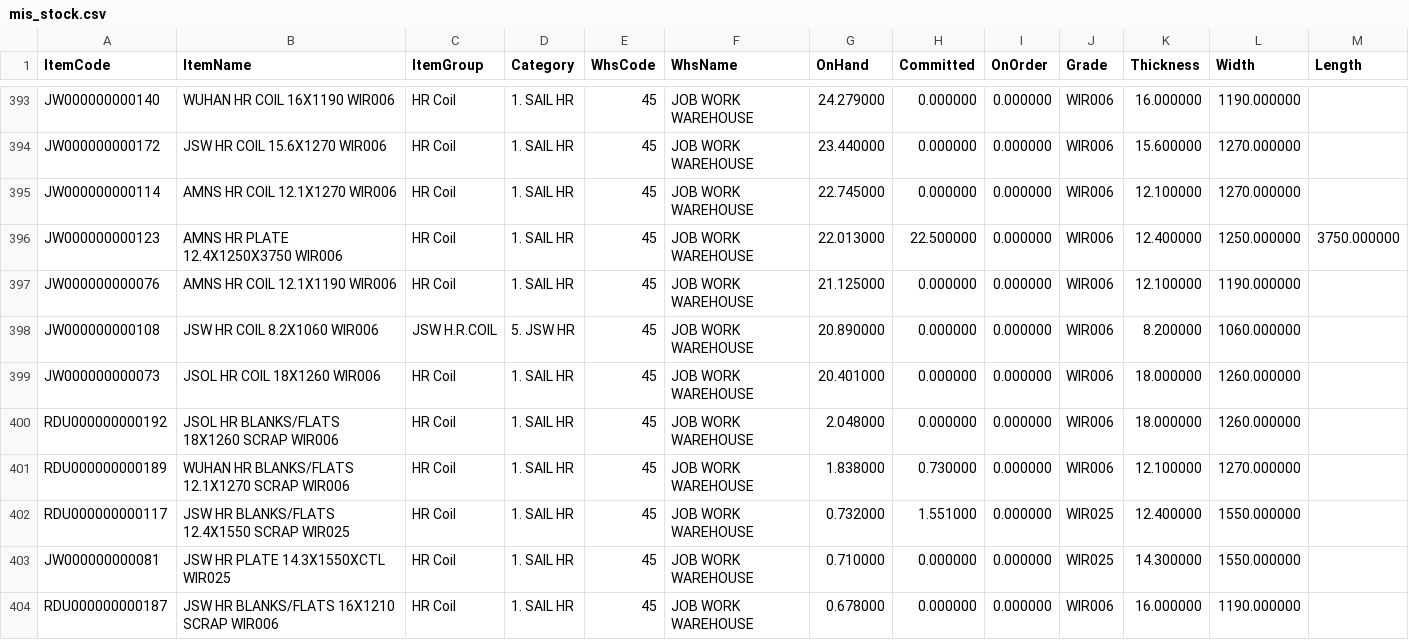
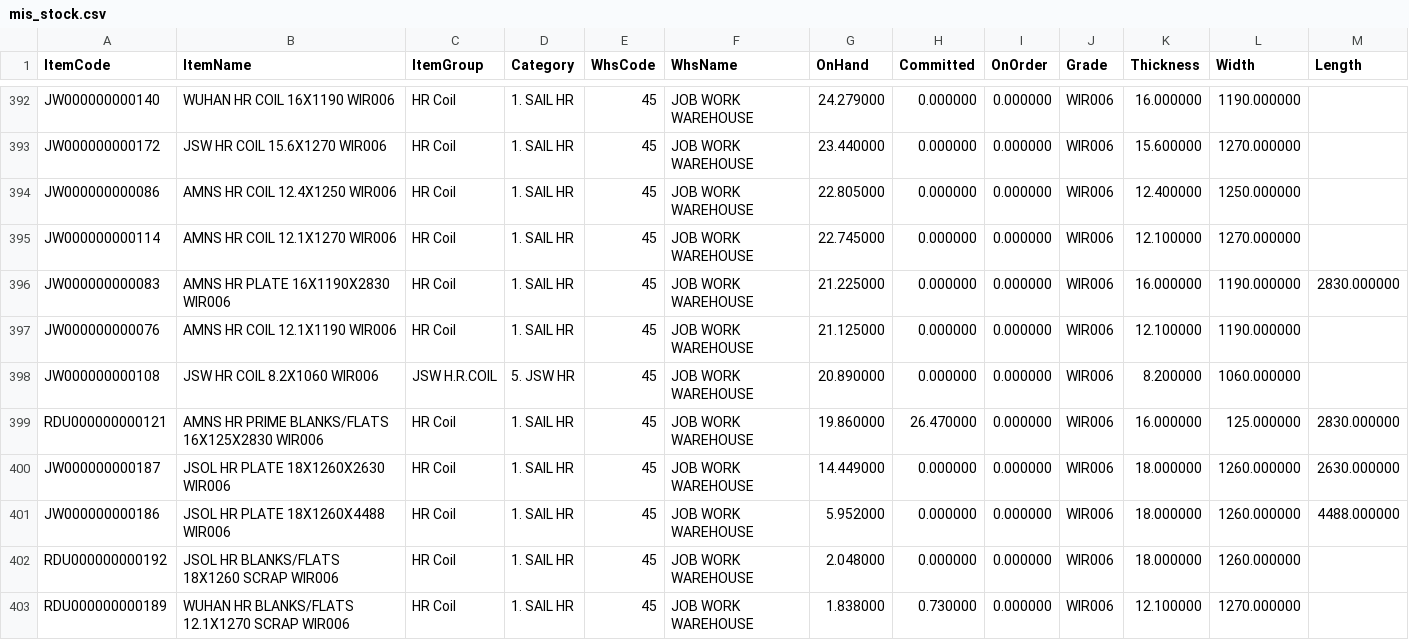
Before and after one commit to BSC23609/mis-portal, a CSV file: stock/mis_stock.csv, drawn as a sheet; only a part is shown, gaps mark what is left out; the shorter side is filled out with more unchanged rows; the diff covers the shown part only.

Commit message:
stock refresh 2026-09-24 18:15

```diff
--- a/stock/mis_stock.csv
+++ b/stock/mis_stock.csv
@@ -394,7 +393,10 @@ JW000000000140,WUHAN HR COIL 16X1190 WIR006,HR Coil,1. SAIL HR,45,JOB WORK WAREH
 JW000000000172,JSW HR COIL 15.6X1270 WIR006,HR Coil,1. SAIL HR,45,JOB WORK WAREHOUSE,23.440000,0.000000,0.000000,WIR006,15.600000,1270.000000,
+JW000000000086,AMNS HR COIL 12.4X1250  WIR006,HR Coil,1. SAIL HR,45,JOB WORK WAREHOUSE,22.805000,0.000000,0.000000,WIR006,12.400000,1250.000000,
 JW000000000114,AMNS HR COIL 12.1X1270 WIR006,HR Coil,1. SAIL HR,45,JOB WORK WAREHOUSE,22.745000,0.000000,0.000000,WIR006,12.100000,1270.000000,
-JW000000000123,AMNS HR PLATE 12.4X1250X3750  WIR006,HR Coil,1. SAIL HR,45,JOB WORK WAREHOUSE,22.013000,22.500000,0.000000,WIR006,12.400000,1250.000000,3750.000000
+JW000000000083,AMNS HR PLATE 16X1190X2830  WIR006,HR Coil,1. SAIL HR,45,JOB WORK WAREHOUSE,21.225000,0.000000,0.000000,WIR006,16.000000,1190.000000,2830.000000
 JW000000000076,AMNS HR COIL 12.1X1190 WIR006,HR Coil,1. SAIL HR,45,JOB WORK WAREHOUSE,21.125000,0.000000,0.000000,WIR006,12.100000,1190.000000,
 JW000000000108,JSW HR COIL 8.2X1060 WIR006,JSW H.R.COIL,5. JSW HR,45,JOB WORK WAREHOUSE,20.890000,0.000000,0.000000,WIR006,8.200000,1060.000000,
-JW000000000073,JSOL HR COIL 18X1260 WIR006,HR Coil,1. SAIL HR,45,JOB WORK WAREHOUSE,20.401000,0.000000,0.000000,WIR006,18.000000,1260.000000,
+RDU000000000121,AMNS HR PRIME BLANKS/FLATS 16X125X2830 WIR006,HR Coil,1. SAIL HR,45,JOB WORK WAREHOUSE,19.860000,26.470000,0.000000,WIR006,16.000000,125.000000,2830.000000
+JW000000000187,JSOL HR PLATE 18X1260X2630 WIR006,HR Coil,1. SAIL HR,45,JOB WORK WAREHOUSE,14.449000,0.000000,0.000000,WIR006,18.000000,1260.000000,2630.000000
+JW000000000186,JSOL HR PLATE 18X1260X4488 WIR006,HR Coil,1. SAIL HR,45,JOB WORK WAREHOUSE,5.952000,0.000000,0.000000,WIR006,18.000000,1260.000000,4488.000000
 RDU000000000192,JSOL HR BLANKS/FLATS 18X1260 SCRAP WIR006,HR Coil,1. SAIL HR,45,JOB WORK WAREHOUSE,2.048000,0.000000,0.000000,WIR006,18.000000,1260.000000,
```
Also changed, not shown: 3 added rows, 3 removed rows, 1 moved row and 7 edited cells elsewhere in this file, stock/mis_jobwork_balance.csv, stock/mis_jobwork_flow.csv, 2 other files.
